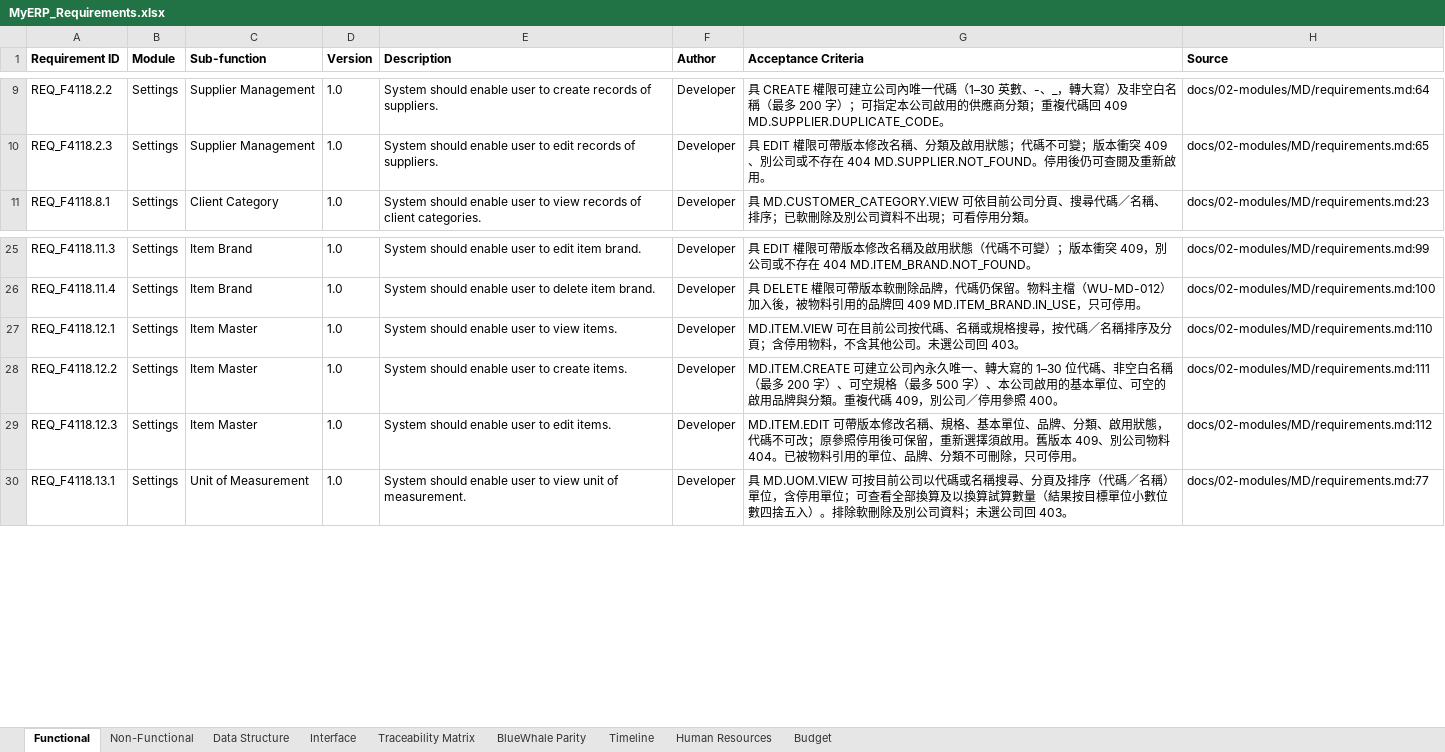
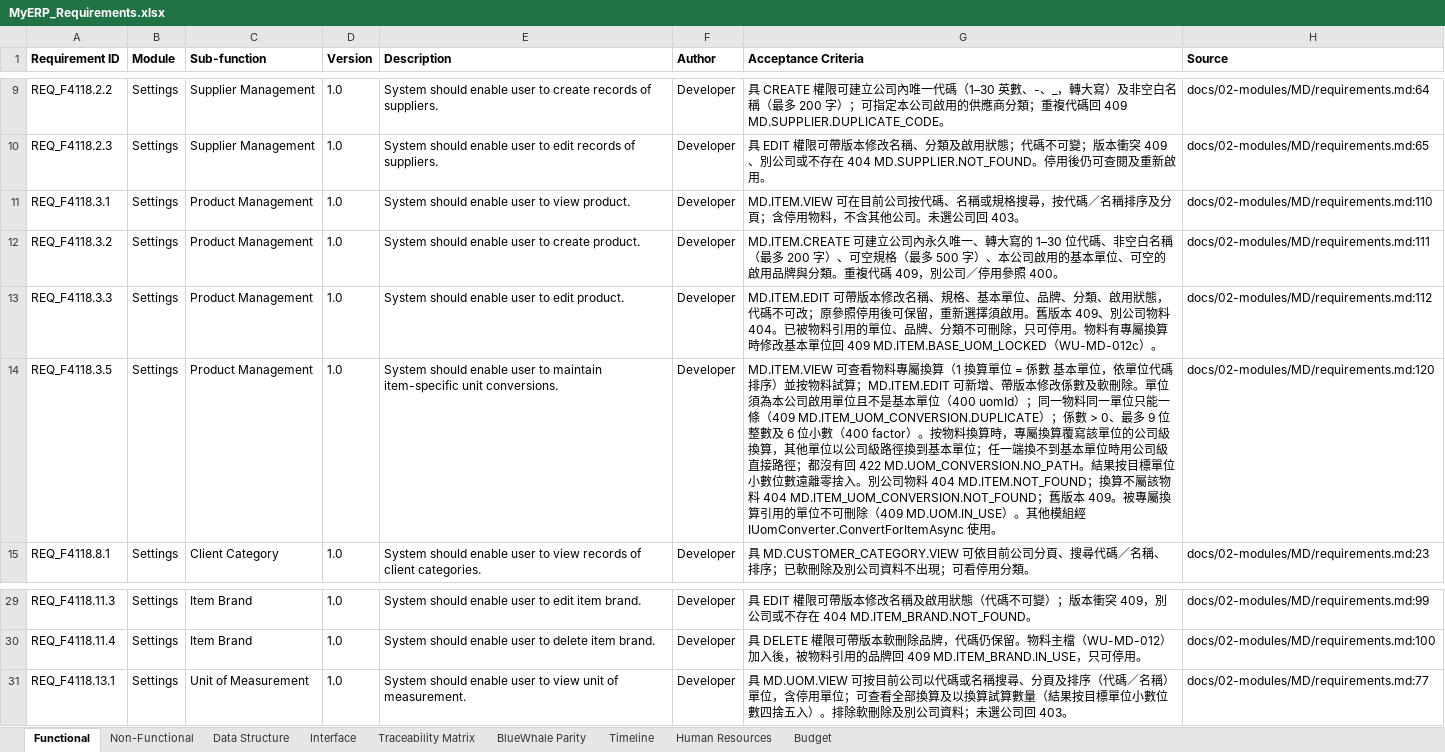
Before and after one commit to snowwhite10/MyERP, an Excel workbook: docs/99-output/MyERP_Requirements.xlsx, sheet Functional, drawn as a sheet; only a part is shown, gaps mark what is left out; values as stored, in another font and other column widths than the file's, no borders; removed rows and columns are numbered as before the commit, all else as after; the diff names each change by its address in the sheet, - before the commit and + after, or states it on an @@ line.

```diff
--- a/docs/99-output/MyERP_Requirements.xlsx (sheet Functional)
+++ b/docs/99-output/MyERP_Requirements.xlsx (sheet Functional)
+row 11: REQ_F4118.3.1 | Settings | Product Management | 1.0 | System should enable user to view product. | Developer | MD.ITEM.VIEW 可在目前公司按代碼、名稱或規格搜尋，按代碼／名稱排序及分頁；含停用物料，不含其他公司。未選公司回 403。 | docs/02-modules/MD/requirements.md:110
+row 12: REQ_F4118.3.2 | Settings | Product Management | 1.0 | System should enable user to create product. | Developer | MD.ITEM.CREATE 可建立公司內永久唯一、轉大寫的 1–30 位代碼、非空白名稱（最多 200 字）、可空規格（最多 500 字）、本公司啟用的基本單位、可空的啟用品牌與分類。重複代碼 409，別公司／停用參照 400。 | docs/02-modules/MD/requirements.md:111
+row 13: REQ_F4118.3.3 | Settings | Product Management | 1.0 | System should enable user to edit product. | Developer | MD.ITEM.EDIT 可帶版本修改名稱、規格、基本單位、品牌、分類、啟用狀態，代碼不可改；原參照停用後可保留，重新選擇須啟用。舊版本 409、別公司物料 404。已被物料引用的單位、品牌、分類不可刪除，只可停用。物料有專屬換算時修改基本單位回 409 MD.ITEM.BASE_UOM_LOCKED（WU-MD-012c）。 | docs/02-modules/MD/requirements.md:112
+row 14: REQ_F4118.3.5 | Settings | Product Management | 1.0 | System should enable user to maintain item-specific unit conversions. | Developer | MD.ITEM.VIEW 可查看物料專屬換算（1 換算單位 = 係數 基本單位，依單位代碼排序）並按物料試算；MD.ITEM.EDIT 可新增、帶版本修改係數及軟刪除。單位須為本公司啟用單位且不是基本單位（400 uomId）；同一物料同一單位只能一條（409 MD.ITEM_UOM_CONVERSION.DUPLICATE）；係數 > 0、最多 9 位整數及 6 位小數（400 factor）。按物料換算時，專屬換算覆寫該單位的公司級換算，其他單位以公司級路徑換到基本單位；任一端換不到基本單位時用公司級直接路徑；都沒有回 422 MD.UOM_CONVERSION.NO_PATH。結果按目標單位小數位數遠離零捨入。別公司物料 404 MD.ITEM.NOT_FOUND；換算不屬該物料 404 MD.ITEM_UOM_CONVERSION.NOT_FOUND；舊版本 409。被專屬換算引用的單位不可刪除（409 MD.UOM.IN_USE）。其他模組經 IUomConverter.ConvertForItemAsync 使用。 | docs/02-modules/MD/requirements.md:120
-row 27: REQ_F4118.12.1 | Settings | Item Master | 1.0 | System should enable user to view items. | Developer | MD.ITEM.VIEW 可在目前公司按代碼、名稱或規格搜尋，按代碼／名稱排序及分頁；含停用物料，不含其他公司。未選公司回 403。 | docs/02-modules/MD/requirements.md:110
-row 28: REQ_F4118.12.2 | Settings | Item Master | 1.0 | System should enable user to create items. | Developer | MD.ITEM.CREATE 可建立公司內永久唯一、轉大寫的 1–30 位代碼、非空白名稱（最多 200 字）、可空規格（最多 500 字）、本公司啟用的基本單位、可空的啟用品牌與分類。重複代碼 409，別公司／停用參照 400。 | docs/02-modules/MD/requirements.md:111
-row 29: REQ_F4118.12.3 | Settings | Item Master | 1.0 | System should enable user to edit items. | Developer | MD.ITEM.EDIT 可帶版本修改名稱、規格、基本單位、品牌、分類、啟用狀態，代碼不可改；原參照停用後可保留，重新選擇須啟用。舊版本 409、別公司物料 404。已被物料引用的單位、品牌、分類不可刪除，只可停用。 | docs/02-modules/MD/requirements.md:112
```
Also changed, not shown: sheet Interface, sheet Traceability Matrix, sheet Data Structure, sheet BlueWhale Parity, 40 other files.
